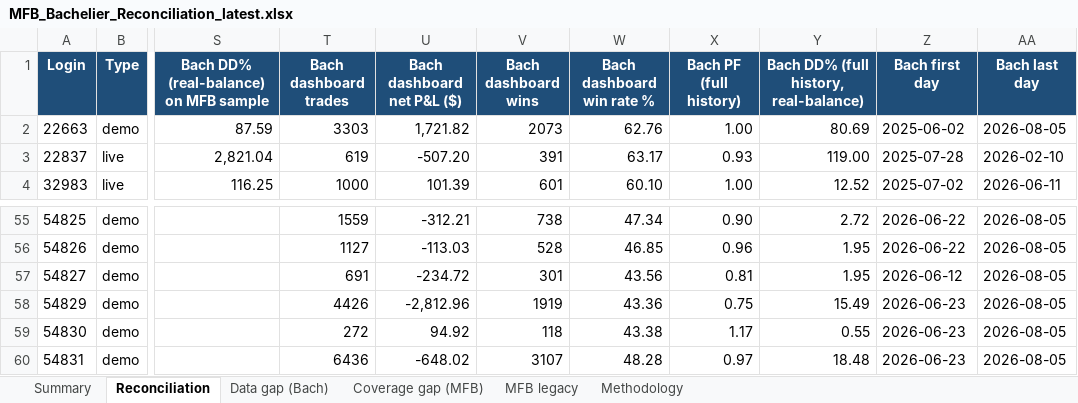
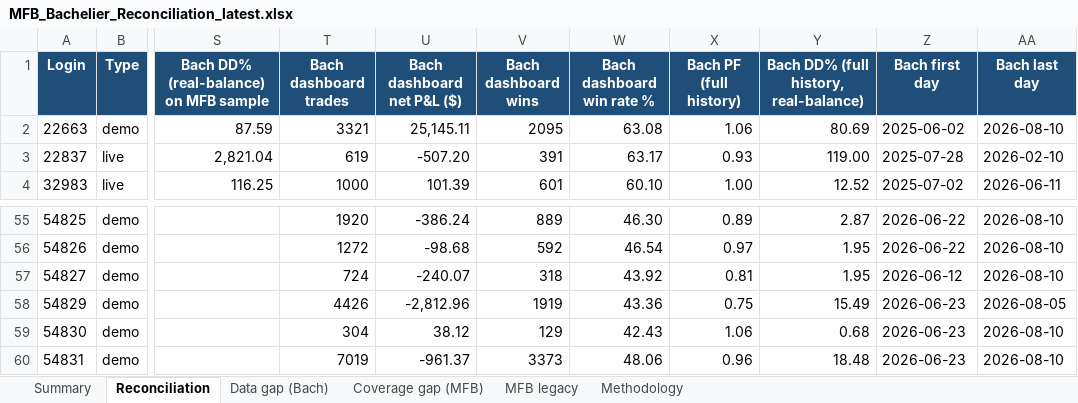
Before and after one commit to TheCryptocrat/bachelier-dashboards, an Excel workbook: MFB_Bachelier_Reconciliation_latest.xlsx, sheet Reconciliation, drawn as a sheet; only a part is shown, gaps mark what is left out; values as stored, in another font and other column widths than the file's, no borders; the diff covers the shown part only; the diff names each change by its address in the sheet, - before the commit and + after, or states it on an @@ line.

Commit message:
Update dashboards — 2026-08-10

```diff
--- a/MFB_Bachelier_Reconciliation_latest.xlsx (sheet Reconciliation)
+++ b/MFB_Bachelier_Reconciliation_latest.xlsx (sheet Reconciliation)
-T2 (Bach dashboard trades): 3303
+T2 (Bach dashboard trades): 3321
-U2 (Bach dashboard net P&L ($)): 1,721.82
+U2 (Bach dashboard net P&L ($)): 25,145.11
-V2 (Bach dashboard wins): 2073
+V2 (Bach dashboard wins): 2095
-W2 (Bach dashboard win rate %): 62.76
+W2 (Bach dashboard win rate %): 63.08
-X2 (Bach PF (full history)): 1.00
+X2 (Bach PF (full history)): 1.06
-AA2 (Bach last day): 2026-08-05
+AA2 (Bach last day): 2026-08-10
-T55 (Bach dashboard trades): 1559
+T55 (Bach dashboard trades): 1920
-U55 (Bach dashboard net P&L ($)): -312.21
+U55 (Bach dashboard net P&L ($)): -386.24
-V55 (Bach dashboard wins): 738
+V55 (Bach dashboard wins): 889
-W55 (Bach dashboard win rate %): 47.34
+W55 (Bach dashboard win rate %): 46.30
-X55 (Bach PF (full history)): 0.90
+X55 (Bach PF (full history)): 0.89
-Y55: 2.72
+Y55: 2.87
-AA55:AA57 (Bach last day): 2026-08-05
+AA55:AA57 (Bach last day): 2026-08-10
-T56 (Bach dashboard trades): 1127
+T56 (Bach dashboard trades): 1272
-U56 (Bach dashboard net P&L ($)): -113.03
+U56 (Bach dashboard net P&L ($)): -98.68
-V56 (Bach dashboard wins): 528
+V56 (Bach dashboard wins): 592
-W56 (Bach dashboard win rate %): 46.85
+W56 (Bach dashboard win rate %): 46.54
-X56 (Bach PF (full history)): 0.96
+X56 (Bach PF (full history)): 0.97
-T57 (Bach dashboard trades): 691
+T57 (Bach dashboard trades): 724
-U57 (Bach dashboard net P&L ($)): -234.72
+U57 (Bach dashboard net P&L ($)): -240.07
-V57 (Bach dashboard wins): 301
+V57 (Bach dashboard wins): 318
-W57 (Bach dashboard win rate %): 43.56
+W57 (Bach dashboard win rate %): 43.92
-T59 (Bach dashboard trades): 272
+T59 (Bach dashboard trades): 304
-U59 (Bach dashboard net P&L ($)): 94.92
+U59 (Bach dashboard net P&L ($)): 38.12
-V59 (Bach dashboard wins): 118
+V59 (Bach dashboard wins): 129
-W59 (Bach dashboard win rate %): 43.38
+W59 (Bach dashboard win rate %): 42.43
-X59 (Bach PF (full history)): 1.17
+X59 (Bach PF (full history)): 1.06
-Y59: 0.55
+Y59: 0.68
-AA59:AA60 (Bach last day): 2026-08-05
+AA59:AA60 (Bach last day): 2026-08-10
-T60 (Bach dashboard trades): 6436
+T60 (Bach dashboard trades): 7019
-U60 (Bach dashboard net P&L ($)): -648.02
+U60 (Bach dashboard net P&L ($)): -961.37
-V60 (Bach dashboard wins): 3107
+V60 (Bach dashboard wins): 3373
-W60 (Bach dashboard win rate %): 48.28
+W60 (Bach dashboard win rate %): 48.06
-X60 (Bach PF (full history)): 0.97
+X60 (Bach PF (full history)): 0.96
```
Also changed, not shown: 185 edited cells elsewhere in this sheet, 4 other files.
